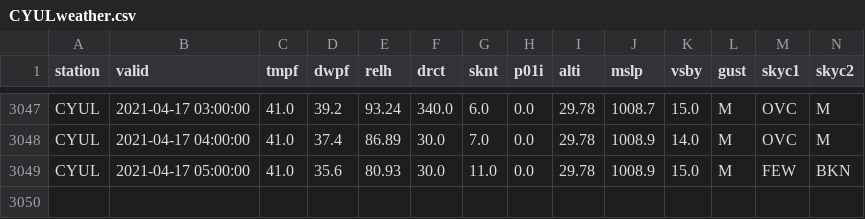
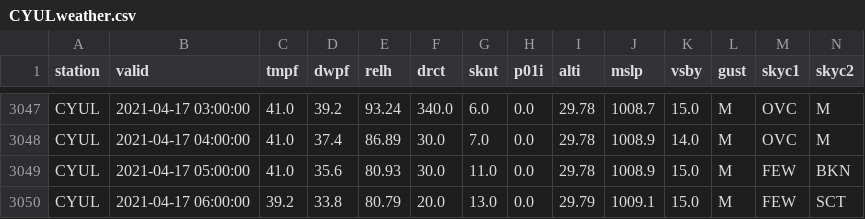
Before and after one commit to drdevinhopkins/210307, a CSV file: data/CYULweather.csv, drawn as a sheet; only a part is shown, gaps mark what is left out; rows hold the shown columns only; the diff names each change by its address in the sheet, - before the commit and + after, or states it on an @@ line.

```diff
--- a/data/CYULweather.csv
+++ b/data/CYULweather.csv
+row 3050: CYUL | 2021-04-17 06:00:00 | 39.2 | 33.8 | 80.79 | 20.0 | 13.0 | 0.0 | 29.79 | 1009.1 | 15.0 | M | FEW | SCT
```
Also changed, not shown: 1 other file.
